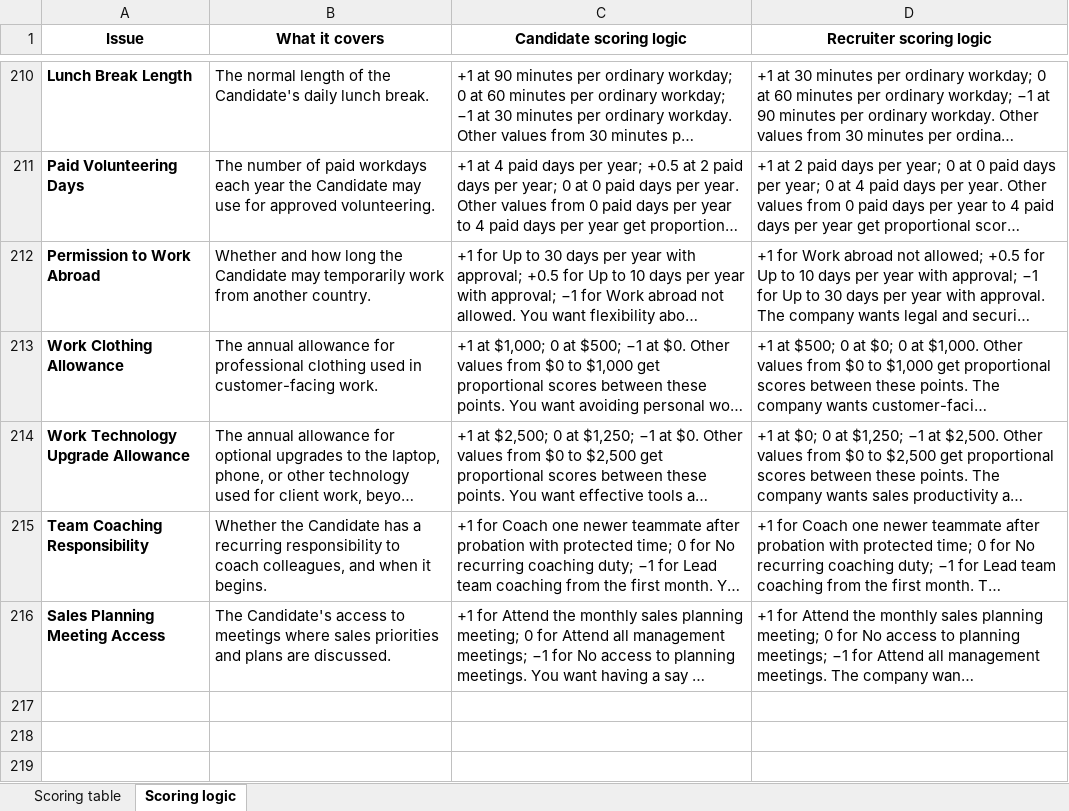
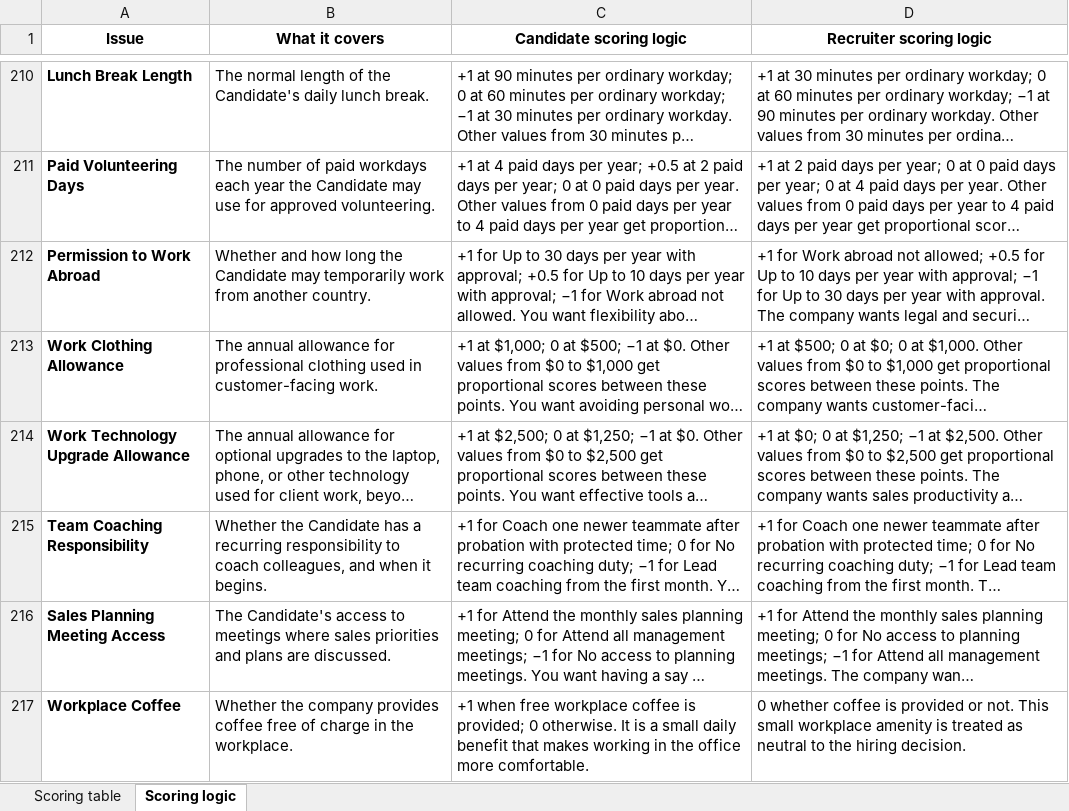
Before and after one commit to SamQuinto/NOVA-Replication-Materials, an Excel workbook: 2_Exercise_Materials/scoring_tables/Job_Exercise_Scoring_Table_Main.xlsx, sheet Scoring logic, drawn as a sheet; only a part is shown, gaps mark what is left out; long unchanged cells end in …; values as stored, in another font and other column widths than the file's, no borders; table styles not drawn; the diff names each change by its address in the sheet, - before the commit and + after, or states it on an @@ line.

Commit message:
Add current 216-issue scoring table while preserving validation snapshot

```diff
--- a/2_Exercise_Materials/scoring_tables/Job_Exercise_Scoring_Table_Main.xlsx (sheet Scoring logic)
+++ b/2_Exercise_Materials/scoring_tables/Job_Exercise_Scoring_Table_Main.xlsx (sheet Scoring logic)
+row 217: Workplace Coffee | Whether the company provides coffee free of charge in the workplace. | +1 when free workplace coffee is provided; 0 otherwise. It is a small daily benefit that makes working in the office more comfortable. | 0 whether coffee is provided or not. This small workplace amenity is treated as neutral to the hiring decision.
```
Also changed, not shown: sheet Scoring table, 3 other files.
